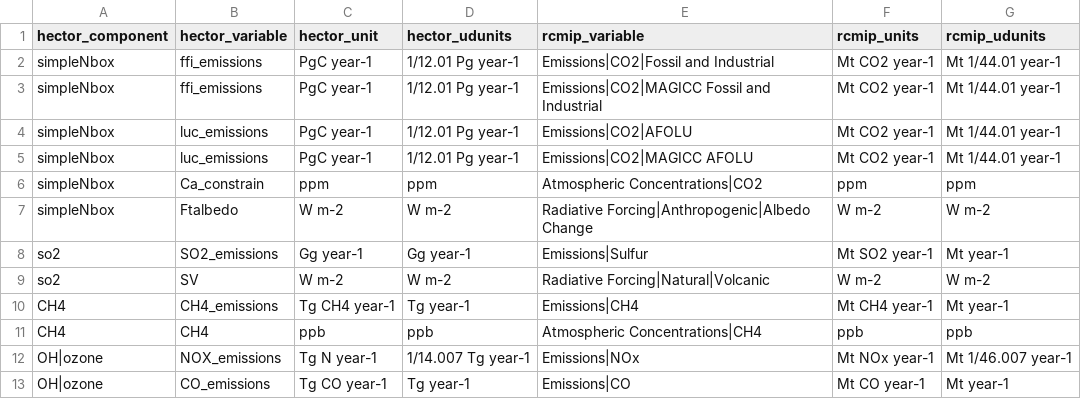
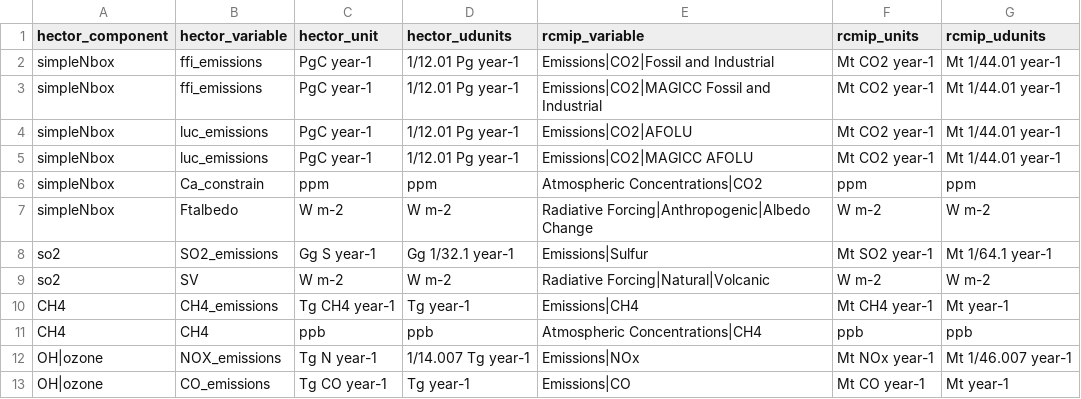
Before and after one commit to ashiklom/hector-rcmip, a CSV file: inst/variable-conversion.csv, drawn as a sheet; only a part is shown.

Commit message:
Fix SO2 unit in variable conversion table

```diff
--- a/inst/variable-conversion.csv
+++ b/inst/variable-conversion.csv
@@ -7,3 +7,3 @@ simpleNbox, Ca_constrain, ppm, ppm, Atmospheric Concentrations|CO2, ppm, ppm
 simpleNbox, Ftalbedo, W m-2, W m-2, Radiative Forcing|Anthropogenic|Albedo Change, W m-2, W m-2
-so2, SO2_emissions, Gg year-1, Gg year-1, Emissions|Sulfur, Mt SO2 year-1, Mt year-1
+so2, SO2_emissions, Gg S year-1, Gg 1/32.1 year-1, Emissions|Sulfur, Mt SO2 year-1, Mt 1/64.1 year-1
 so2, SV, W m-2, W m-2, Radiative Forcing|Natural|Volcanic, W m-2, W m-2
```
